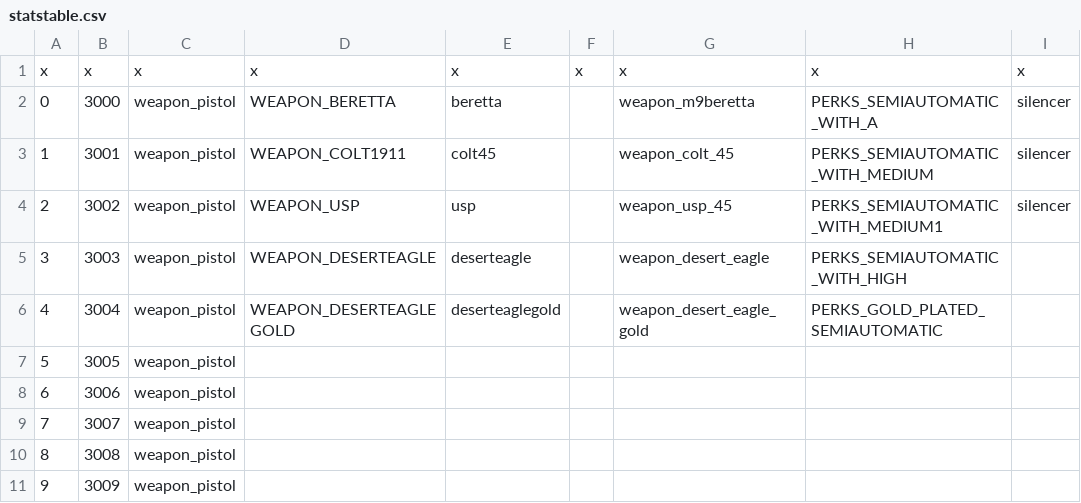
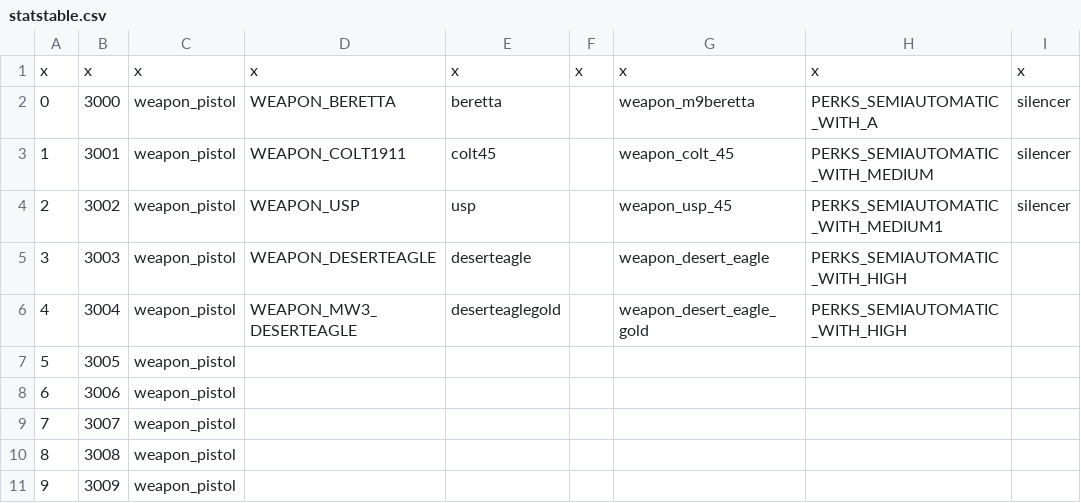
Before and after one commit to sahbi-ktifa/efaya-cod4-mod, a CSV file: mp/statstable.csv, drawn as a sheet; only a part is shown; the diff names each change by its address in the sheet, - before the commit and + after, or states it on an @@ line.

```diff
--- a/mp/statstable.csv
+++ b/mp/statstable.csv
-D6: WEAPON_DESERTEAGLEGOLD
+D6: WEAPON_MW3_DESERTEAGLE
-H6: PERKS_GOLD_PLATED_SEMIAUTOMATIC
+H6: PERKS_SEMIAUTOMATIC_WITH_HIGH
```
Also changed, not shown: mod.csv, mp/classtable.csv, 43 other files.
